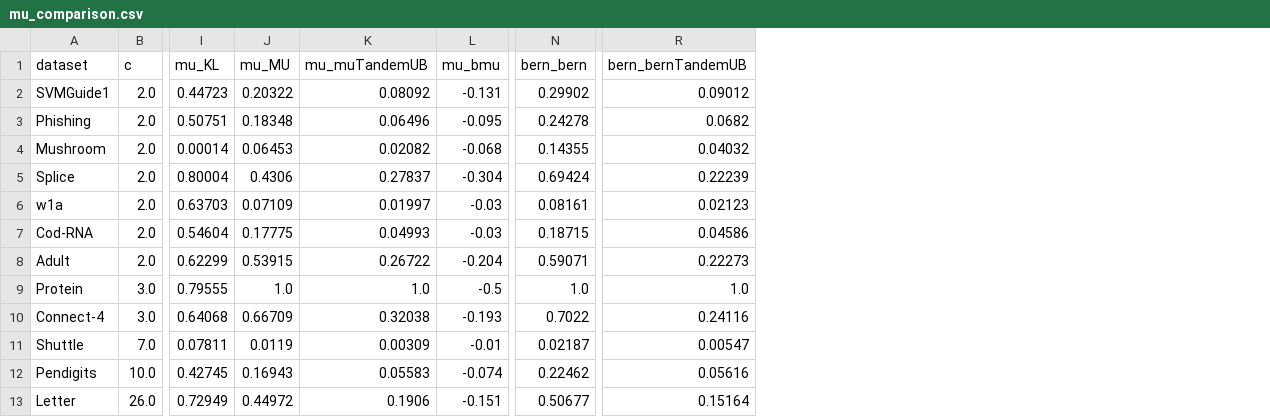
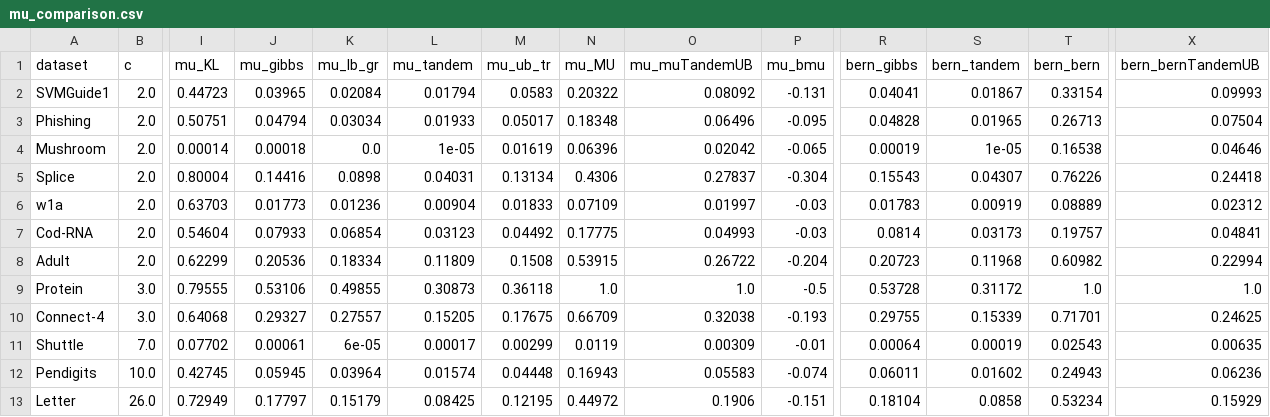
Before and after one commit to StephanLorenzen/MajorityVoteBounds, a CSV file: NeurIPS2021/plots/table/bootstrap/optimize/mu_comparison.csv, drawn as a sheet; only a part is shown, gaps mark what is left out; addresses are those after the commit; the diff covers the shown part only; the diff names each change by its address in the sheet, - before the commit and + after, or states it on an @@ line.

Commit message:
table RF

```diff
--- a/NeurIPS2021/plots/table/bootstrap/optimize/mu_comparison.csv
+++ b/NeurIPS2021/plots/table/bootstrap/optimize/mu_comparison.csv
+column J (mu_gibbs), rows 2-13: 0.03965 | 0.04794 | 0.00018 | 0.14416 | 0.01773 | 0.07933 | 0.20536 | 0.53106 | 0.29327 | 0.00061 | 0.05945 | 0.17797
+column K (mu_lb_gr), rows 2-13: 0.02084 | 0.03034 | 0.0 | 0.0898 | 0.01236 | 0.06854 | 0.18334 | 0.49855 | 0.27557 | 6e-05 | 0.03964 | 0.15179
+column L (mu_tandem), rows 2-13: 0.01794 | 0.01933 | 1e-05 | 0.04031 | 0.00904 | 0.03123 | 0.11809 | 0.30873 | 0.15205 | 0.00017 | 0.01574 | 0.08425
+column M (mu_ub_tr), rows 2-13: 0.0583 | 0.05017 | 0.01619 | 0.13134 | 0.01833 | 0.04492 | 0.1508 | 0.36118 | 0.17675 | 0.00299 | 0.04448 | 0.12195
+column R (bern_gibbs), rows 2-13: 0.04041 | 0.04828 | 0.00019 | 0.15543 | 0.01783 | 0.0814 | 0.20723 | 0.53728 | 0.29755 | 0.00064 | 0.06011 | 0.18104
+column S (bern_tandem), rows 2-13: 0.01867 | 0.01965 | 1e-05 | 0.04307 | 0.00919 | 0.03173 | 0.11968 | 0.31172 | 0.15339 | 0.00019 | 0.01602 | 0.0858
-T2 (bern_bern): 0.29902
+T2 (bern_bern): 0.33154
-X2 (bern_bernTandemUB): 0.09012
+X2 (bern_bernTandemUB): 0.09993
-T3 (bern_bern): 0.24278
+T3 (bern_bern): 0.26713
-X3 (bern_bernTandemUB): 0.0682
+X3 (bern_bernTandemUB): 0.07504
-N4 (mu_MU): 0.06453
+N4 (mu_MU): 0.06396
-O4 (mu_muTandemUB): 0.02082
+O4 (mu_muTandemUB): 0.02042
-P4 (mu_bmu): -0.068
+P4 (mu_bmu): -0.065
-T4 (bern_bern): 0.14355
+T4 (bern_bern): 0.16538
-X4 (bern_bernTandemUB): 0.04032
+X4 (bern_bernTandemUB): 0.04646
-T5 (bern_bern): 0.69424
+T5 (bern_bern): 0.76226
-X5 (bern_bernTandemUB): 0.22239
+X5 (bern_bernTandemUB): 0.24418
-T6 (bern_bern): 0.08161
+T6 (bern_bern): 0.08889
-X6 (bern_bernTandemUB): 0.02123
+X6 (bern_bernTandemUB): 0.02312
-T7 (bern_bern): 0.18715
+T7 (bern_bern): 0.19757
-X7 (bern_bernTandemUB): 0.04586
+X7 (bern_bernTandemUB): 0.04841
-T8 (bern_bern): 0.59071
+T8 (bern_bern): 0.60982
-X8 (bern_bernTandemUB): 0.22273
+X8 (bern_bernTandemUB): 0.22994
-T10 (bern_bern): 0.7022
+T10 (bern_bern): 0.71701
-X10 (bern_bernTandemUB): 0.24116
+X10 (bern_bernTandemUB): 0.24625
-I11 (mu_KL): 0.07811
+I11 (mu_KL): 0.07702
-T11 (bern_bern): 0.02187
+T11 (bern_bern): 0.02543
-X11 (bern_bernTandemUB): 0.00547
+X11 (bern_bernTandemUB): 0.00635
-T12 (bern_bern): 0.22462
+T12 (bern_bern): 0.24943
-X12 (bern_bernTandemUB): 0.05616
+X12 (bern_bernTandemUB): 0.06236
-T13 (bern_bern): 0.50677
+T13 (bern_bern): 0.53234
-X13 (bern_bernTandemUB): 0.15164
+X13 (bern_bernTandemUB): 0.15929
```
Also changed, not shown: 10 edited cells elsewhere in this file, NeurIPS2021/plots/table/bootstrap/optimize/bounds_optimized.csv, NeurIPS2021/plots/table/bootstrap/optimize/test_risk.csv.
